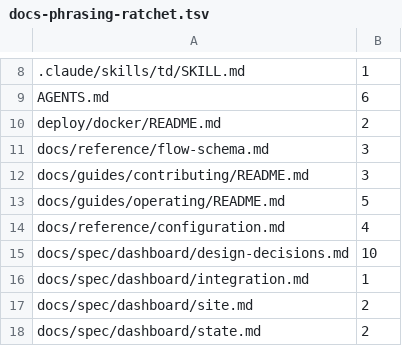
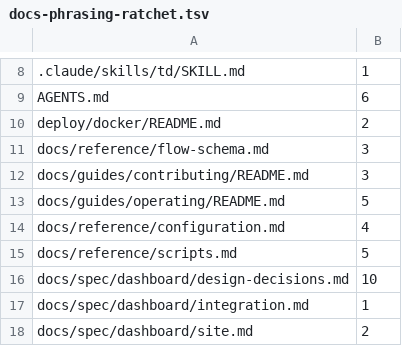
Before and after one commit to Pullwright/agent-ops, a TSV file: scripts/docs-phrasing-ratchet.tsv, drawn as a sheet; only a part is shown, gaps mark what is left out; the shorter side is filled out with more unchanged rows; the diff names each change by its address in the sheet, - before the commit and + after, or states it on an @@ line.

Commit message:
test(docs): add regression tests for the labels and scripts-index renderers
Covers scripts/render-labels-table.sh and scripts/render-scripts-index.sh
against fixture scripts and the real lib/labels.sh catalogue, and documents
both new generated regions in AGENTS.md and docs/guides/contributing/README.md.
Fixes two bugs the tests caught: a failure deep in each renderer's
generate_* subshell (invoked through `if ! render_file`, where `set -e`
does not apply) was swallowed instead of failing the run.

```diff
--- a/scripts/docs-phrasing-ratchet.tsv
+++ b/scripts/docs-phrasing-ratchet.tsv
+row 15: docs/reference/scripts.md | 5
```
Also changed, not shown: 6 other files.
